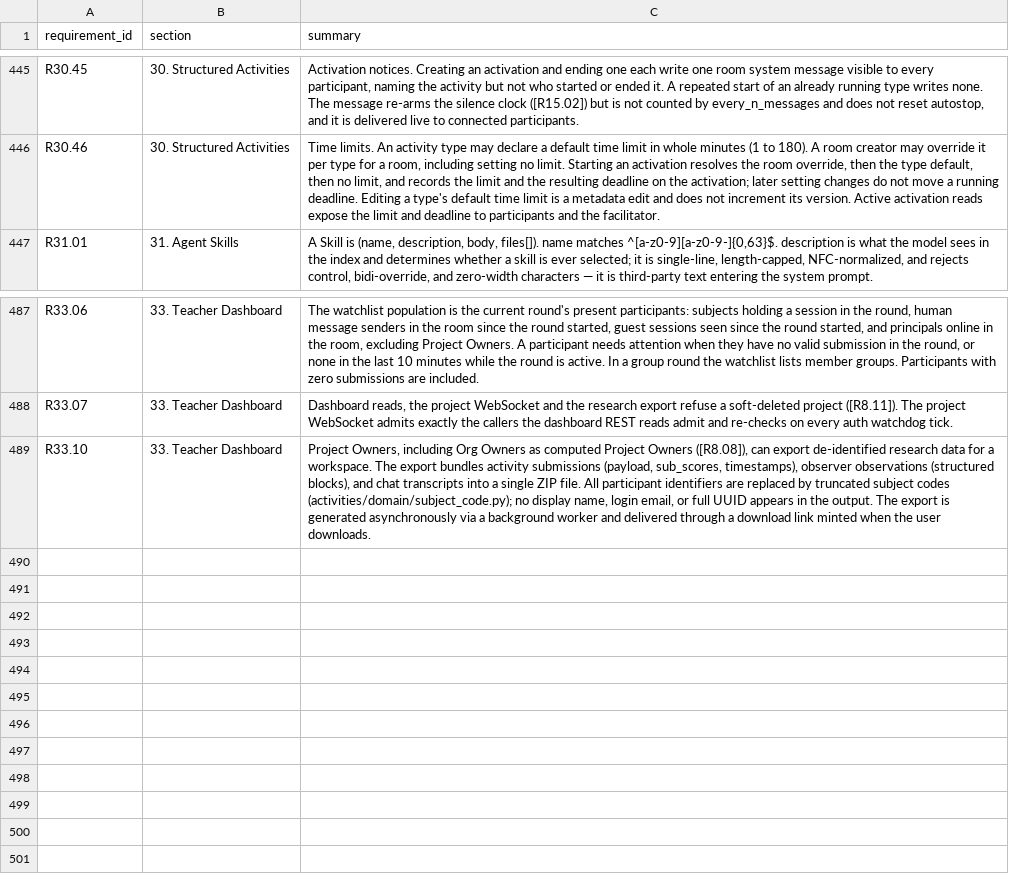
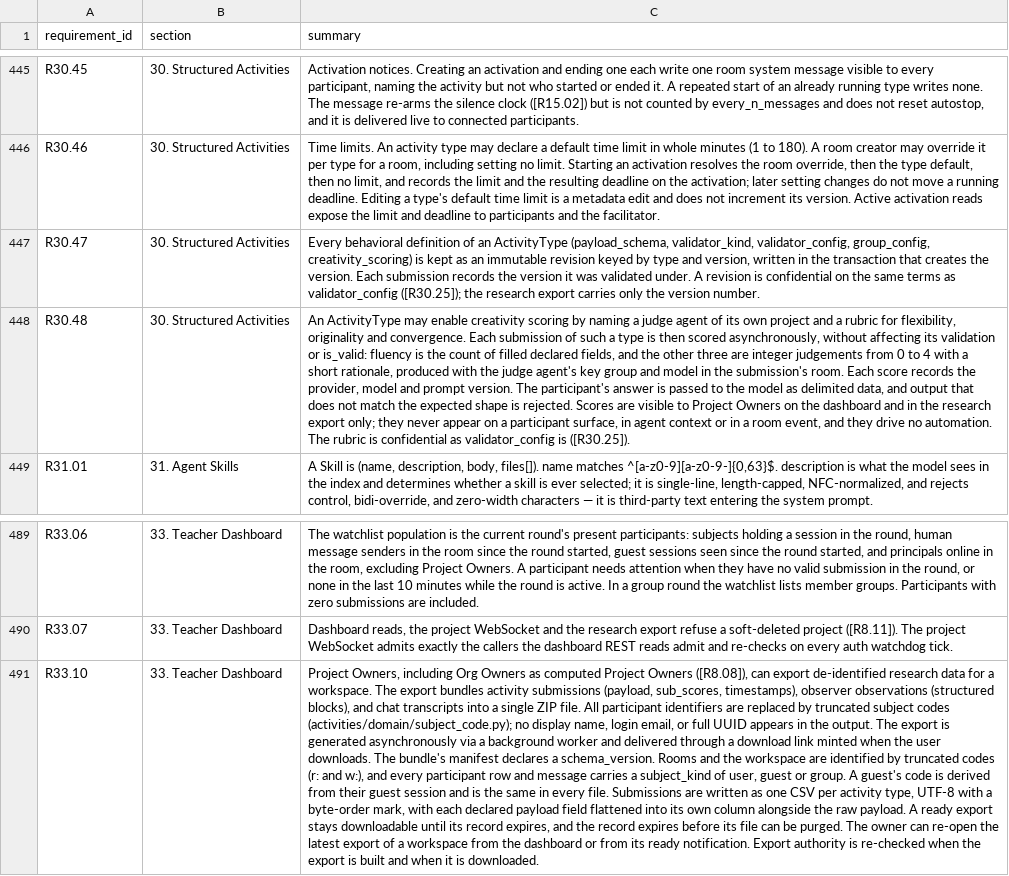
Before and after one commit to Research-Center-for-Smart-Learning-RCSL/Smart-MultiAgent-Platform, a CSV file: docs/traceability.csv, drawn as a sheet; only a part is shown, gaps mark what is left out; addresses are those after the commit; the diff names each change by its address in the sheet, - before the commit and + after, or states it on an @@ line.

Commit message:
docs(review): regenerate traceability for R30.47 and R30.48

```diff
--- a/docs/traceability.csv
+++ b/docs/traceability.csv
+row 447: R30.47 | 30. Structured Activities | Every behavioral definition of an ActivityType (payload_schema, validator_kind, validator_config, group_config, creativity_scoring) is kept as an immutable revision keyed by type and version, written in the transaction that creates the version. Each submission records the version it was validated under. A revision is confidential on the same terms as validator_config ([R30.25]); the research export carries only the version number.
+row 448: R30.48 | 30. Structured Activities | An ActivityType may enable creativity scoring by naming a judge agent of its own project and a rubric for flexibility, originality and convergence. Each submission of such a type is then scored asynchronously, without affecting its validation or is_valid: fluency is the count of filled declared fields, and the other three are integer judgements from 0 to 4 with a short rationale, produced with the judge agent's key group and model in the submission's room. Each score records the provider, model and prompt version. The participant's answer is passed to the model as delimited data, and output that does not match the expected shape is rejected. Scores are visible to Project Owners on the dashboard and in the research export only; they never appear on a participant surface, in agent context or in a room event, and they drive no automation. The rubric is confidential as validator_config is ([R30.25]).
-C491 (summary): …user downloads.
+C491 (summary): …user downloads. The bundle's manifest declares a schema_version. Rooms and the workspace are identified by truncated codes (r: and w:), and every participant row and message carries a subject_kind of user, guest or group. A guest's code is derived from their guest session and is the same in every file. Submissions are written as one CSV per activity type, UTF-8 with a byte-order mark, with each declared payload field flattened into its own column alongside the raw payload. A ready export stays downloadable until its record expires, and the record expires before its file can be purged. The owner can re-open the latest export of a workspace from the dashboard or from its ready notification. Export authority is re-checked when the export is built and when it is downloaded.
```
